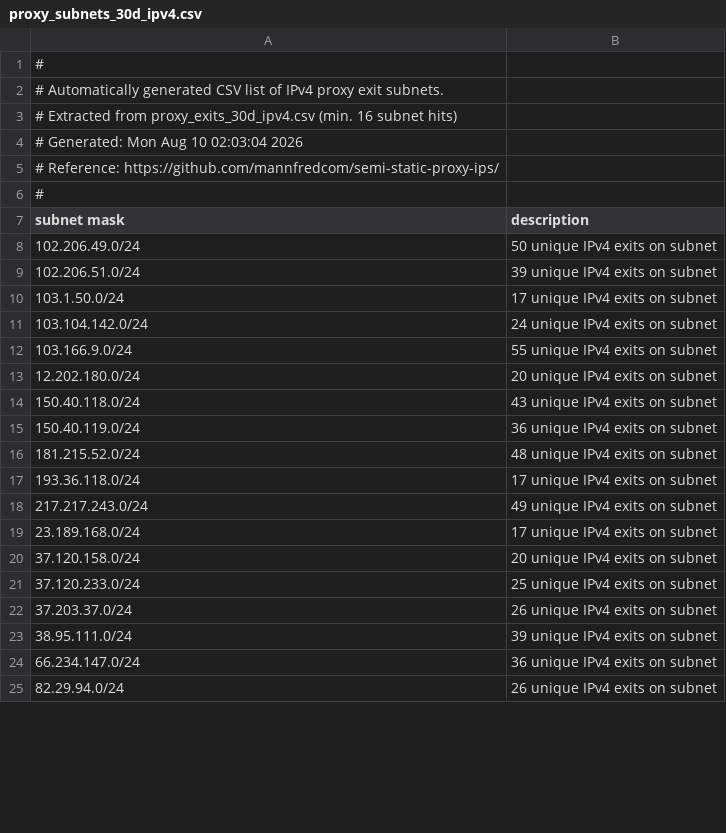
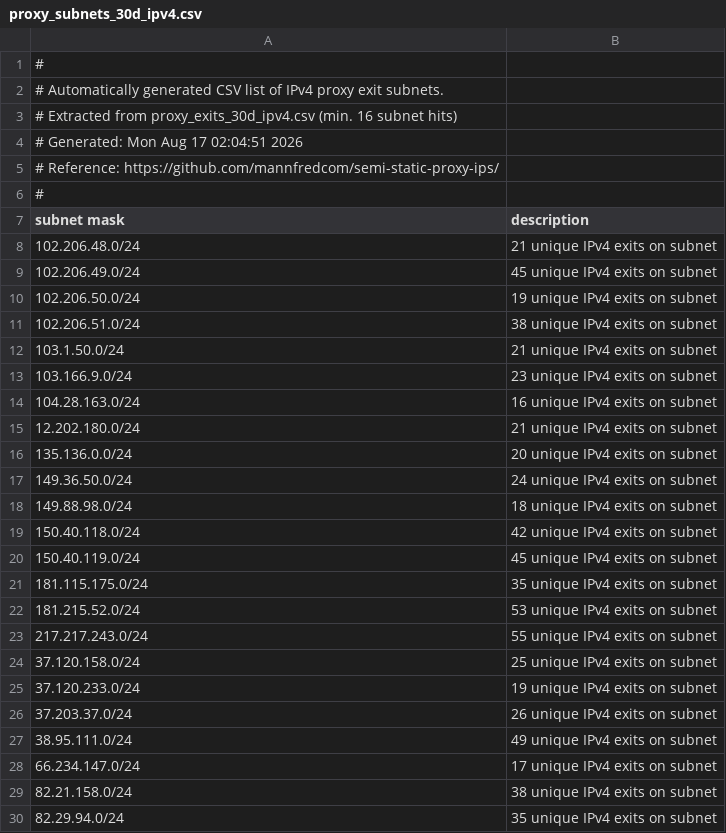
Before and after one commit to mannfredcom/semi-static-proxy-ips, a CSV file: proxy_subnets_30d_ipv4.csv, drawn as a sheet; only a part is shown; the diff covers the shown part only.

```diff
--- a/proxy_subnets_30d_ipv4.csv
+++ b/proxy_subnets_30d_ipv4.csv
@@ -3,3 +3,3 @@
 # Extracted from proxy_exits_30d_ipv4.csv (min. 16 subnet hits)
-# Generated: Mon Aug 10 02:03:04 2026
+# Generated: Mon Aug 17 02:04:51 2026
 # Reference: https://github.com/mannfredcom/semi-static-proxy-ips/
@@ -7,19 +7,24 @@
 subnet mask,description
-102.206.49.0/24,50 unique IPv4 exits on subnet
-102.206.51.0/24,39 unique IPv4 exits on subnet
-103.1.50.0/24,17 unique IPv4 exits on subnet
-103.104.142.0/24,24 unique IPv4 exits on subnet
-103.166.9.0/24,55 unique IPv4 exits on subnet
-12.202.180.0/24,20 unique IPv4 exits on subnet
-150.40.118.0/24,43 unique IPv4 exits on subnet
-150.40.119.0/24,36 unique IPv4 exits on subnet
-181.215.52.0/24,48 unique IPv4 exits on subnet
-193.36.118.0/24,17 unique IPv4 exits on subnet
-217.217.243.0/24,49 unique IPv4 exits on subnet
-23.189.168.0/24,17 unique IPv4 exits on subnet
-37.120.158.0/24,20 unique IPv4 exits on subnet
-37.120.233.0/24,25 unique IPv4 exits on subnet
+102.206.48.0/24,21 unique IPv4 exits on subnet
+102.206.49.0/24,45 unique IPv4 exits on subnet
+102.206.50.0/24,19 unique IPv4 exits on subnet
+102.206.51.0/24,38 unique IPv4 exits on subnet
+103.1.50.0/24,21 unique IPv4 exits on subnet
+103.166.9.0/24,23 unique IPv4 exits on subnet
+104.28.163.0/24,16 unique IPv4 exits on subnet
+12.202.180.0/24,21 unique IPv4 exits on subnet
+135.136.0.0/24,20 unique IPv4 exits on subnet
+149.36.50.0/24,24 unique IPv4 exits on subnet
+149.88.98.0/24,18 unique IPv4 exits on subnet
+150.40.118.0/24,42 unique IPv4 exits on subnet
+150.40.119.0/24,45 unique IPv4 exits on subnet
+181.115.175.0/24,35 unique IPv4 exits on subnet
+181.215.52.0/24,53 unique IPv4 exits on subnet
+217.217.243.0/24,55 unique IPv4 exits on subnet
+37.120.158.0/24,25 unique IPv4 exits on subnet
+37.120.233.0/24,19 unique IPv4 exits on subnet
 37.203.37.0/24,26 unique IPv4 exits on subnet
-38.95.111.0/24,39 unique IPv4 exits on subnet
-66.234.147.0/24,36 unique IPv4 exits on subnet
-82.29.94.0/24,26 unique IPv4 exits on subnet
+38.95.111.0/24,49 unique IPv4 exits on subnet
+66.234.147.0/24,17 unique IPv4 exits on subnet
+82.21.158.0/24,38 unique IPv4 exits on subnet
+82.29.94.0/24,35 unique IPv4 exits on subnet
```
Also changed, not shown: 1 removed row and 2 edited cells elsewhere in this file, proxy_exits_30d_ipv6.csv, proxy_subnets_30d_ipv6.csv, 8 other files.
